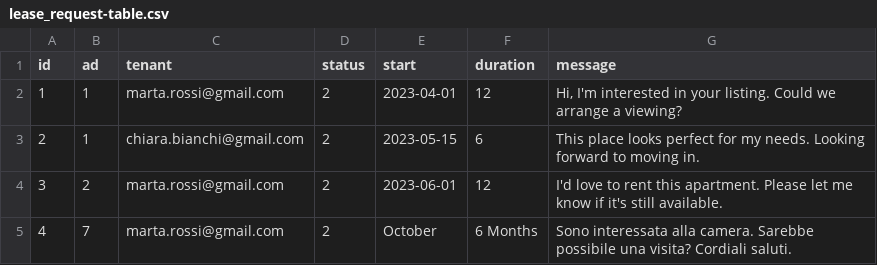
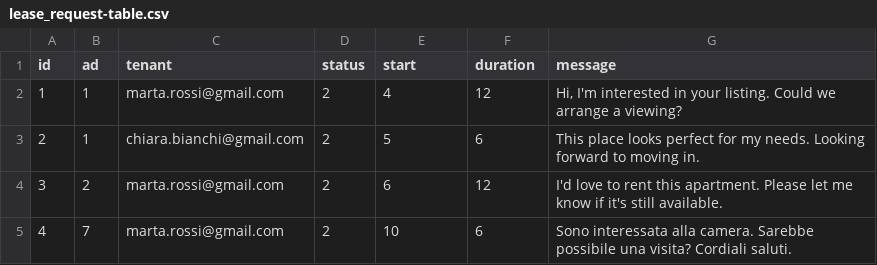
Before and after one commit to fabiobf96/hivecampus, a CSV file: db/csv/lease_request-table.csv, drawn as a sheet.

Commit message:
Make changes in language_properties and lease_request-table.csv

```diff
--- a/db/csv/lease_request-table.csv
+++ b/db/csv/lease_request-table.csv
@@ -1,5 +1,5 @@
 "id","ad","tenant","status","start","duration","message"
-"1","1","marta.rossi@gmail.com","2","2023-04-01","12","Hi, I'm interested in your listing. Could we arrange a viewing?"
-"2","1","chiara.bianchi@gmail.com","2","2023-05-15","6","This place looks perfect for my needs. Looking forward to moving in."
-"3","2","marta.rossi@gmail.com","2","2023-06-01","12","I'd love to rent this apartment. Please let me know if it's still available."
-"4","7","marta.rossi@gmail.com","2","October","6 Months","Sono interessata alla camera. Sarebbe possibile una visita? Cordiali saluti."
+"1","1","marta.rossi@gmail.com","2","4","12","Hi, I'm interested in your listing. Could we arrange a viewing?"
+"2","1","chiara.bianchi@gmail.com","2","5","6","This place looks perfect for my needs. Looking forward to moving in."
+"3","2","marta.rossi@gmail.com","2","6","12","I'd love to rent this apartment. Please let me know if it's still available."
+"4","7","marta.rossi@gmail.com","2","10","6","Sono interessata alla camera. Sarebbe possibile una visita? Cordiali saluti."
```
Also changed, not shown: 2 other files.
